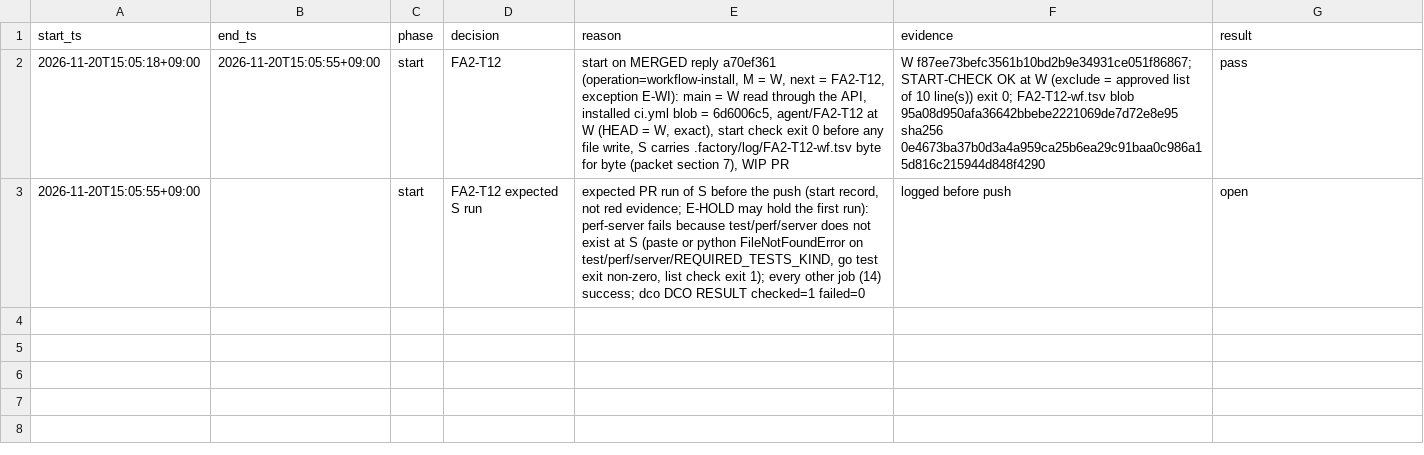
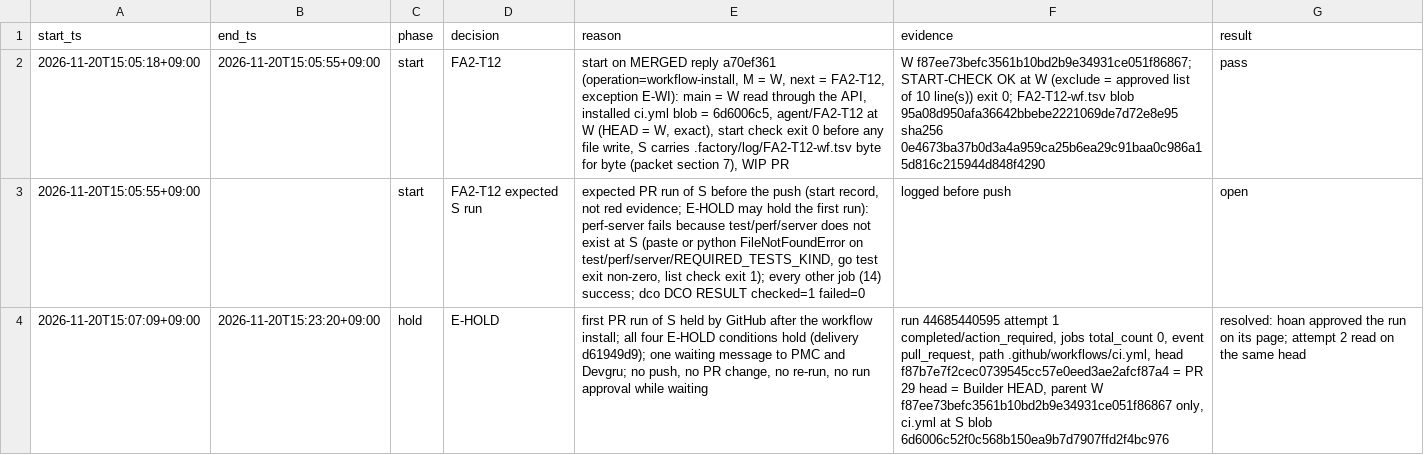
Before and after one commit to prdroom/intuitik, a TSV file: .factory/log/FA2-T12.tsv, drawn as a sheet; only a part is shown; the diff covers the shown part only; the diff names each change by its address in the sheet, - before the commit and + after, or states it on an @@ line.

```diff
--- a/.factory/log/FA2-T12.tsv
+++ b/.factory/log/FA2-T12.tsv
+row 4: 2026-11-20T15:07:09+09:00 | 2026-11-20T15:23:20+09:00 | hold | E-HOLD | first PR run of S held by GitHub after the workflow install; all four E-HOLD conditions hold (delivery d61949d9); one waiting message to PMC and Devgru; no push, no PR change, no re-run, no run approval while waiting | run 44685440595 attempt 1 completed/action_required, jobs total_count 0, event pull_request, path .github/workflows/ci.yml, head f87b7e7f2cec0739545cc57e0eed3ae2afcf87a4 = PR 29 head = Builder HEAD, parent W f87ee73befc3561b10bd2b9e34931ce051f86867 only, ci.yml at S blob 6d6006c52f0c568b150ea9b7d7907ffd2f4bc976 | resolved: hoan approved the run on its page; attempt 2 read on the same head
```
Also changed, not shown: 3 added rows elsewhere in this file, 18 other files.
